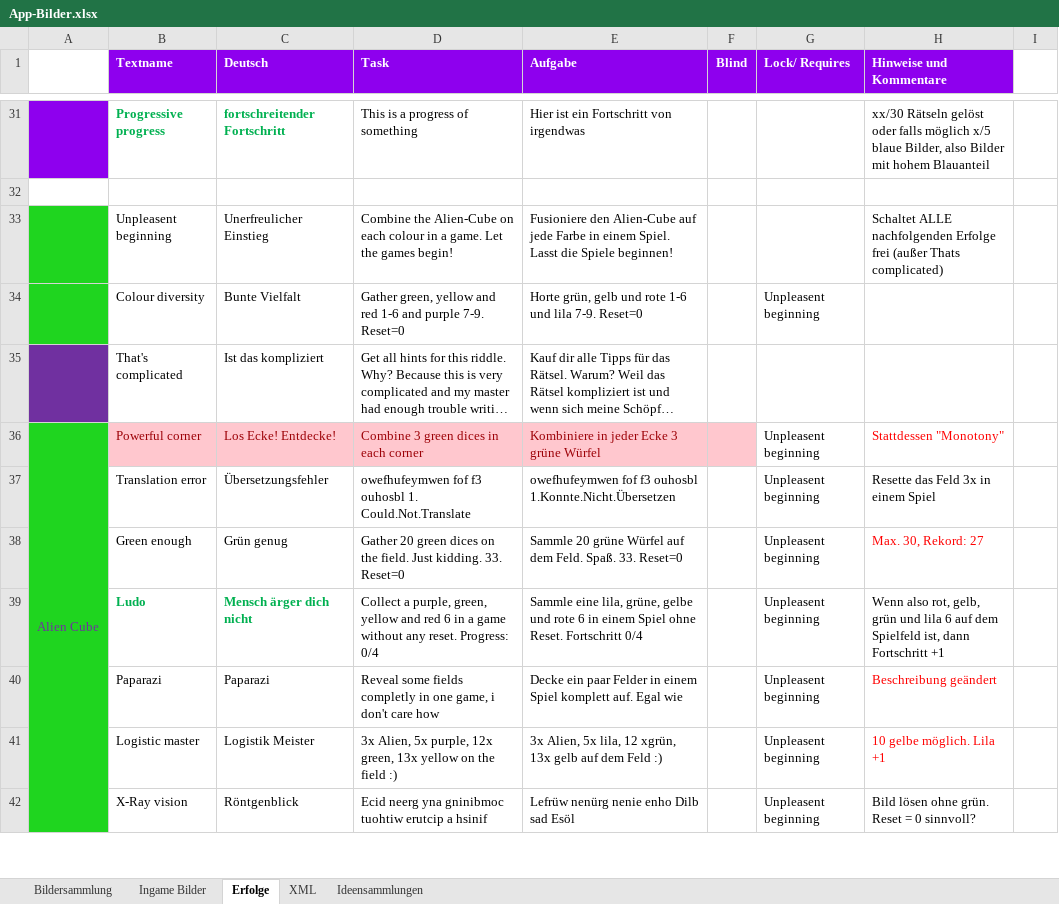
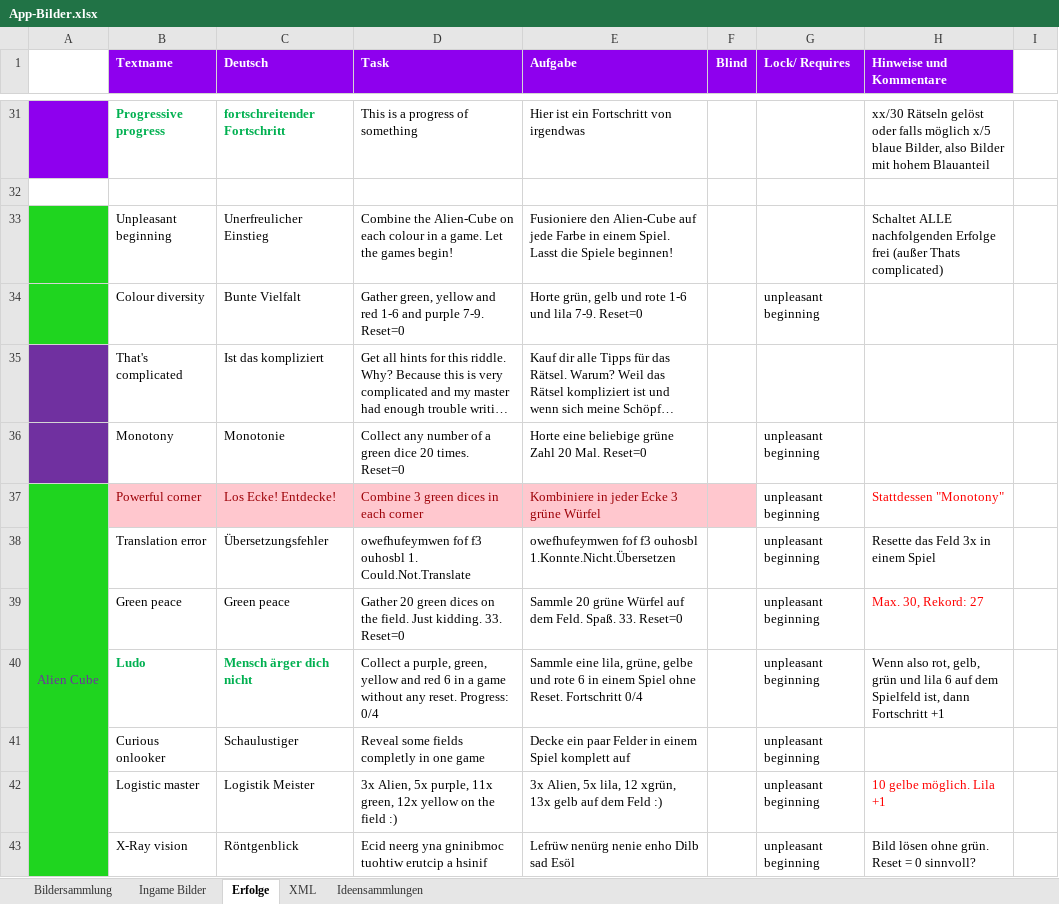
Before and after one commit to DanDits/WhatsThat, an Excel workbook: app/App-Bilder.xlsx, sheet Erfolge, drawn as a sheet; only a part is shown, gaps mark what is left out; long unchanged cells end in …; values as stored, in another font and other column widths than the file's, no borders; conditional formats not drawn; removed rows and columns are numbered as before the commit, all else as after; the diff covers the shown part only; the diff names each change by its address in the sheet, - before the commit and + after, or states it on an @@ line.

```diff
--- a/app/App-Bilder.xlsx (sheet Erfolge)
+++ b/app/App-Bilder.xlsx (sheet Erfolge)
-B33 (Textname): Unpleasent beginning
+B33 (Textname): Unpleasant beginning
-G34 (Lock/ Requires): Unpleasent beginning
+G34 (Lock/ Requires): unpleasant beginning
+row 36:  | Monotony | Monotonie | Collect any number of a green dice 20 times. Reset=0 | Horte eine beliebige grüne Zahl 20 Mal. Reset=0 |  | unpleasant beginning
-G37:G40 (Lock/ Requires): Unpleasent beginning
+G37:G40 (Lock/ Requires): unpleasant beginning
-B39 (Textname): Green enough
+B39 (Textname): Green peace
-C39 (Deutsch): Grün genug
+C39 (Deutsch): Green peace
-row 40:  | Paparazi | Paparazi | Reveal some fields completly in one game, i don't care how | Decke ein paar Felder in einem Spiel komplett auf. Egal wie |  | Unpleasent beginning | Beschreibung geändert
+row 41:  | Curious onlooker | Schaulustiger | Reveal some fields completly in one game | Decke ein paar Felder in einem Spiel komplett auf |  | unpleasant beginning
-D42 (Task): …5x purple, 12x green, 13x yellow on…
+D42 (Task): …5x purple, 11x green, 12x yellow on…
-G42:G43 (Lock/ Requires): Unpleasent beginning
+G42:G43 (Lock/ Requires): unpleasant beginning
```
Also changed, not shown: 7 added rows, 1 removed row and 5 edited cells elsewhere in this sheet, sheet Ingame Bilder, sheet Ideensammlungen, hidden cells, 6 other files.
